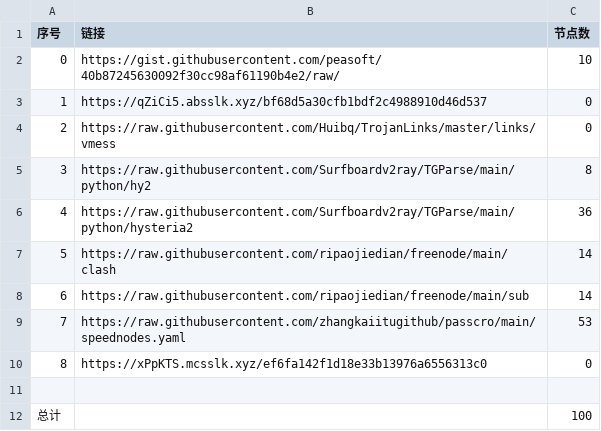
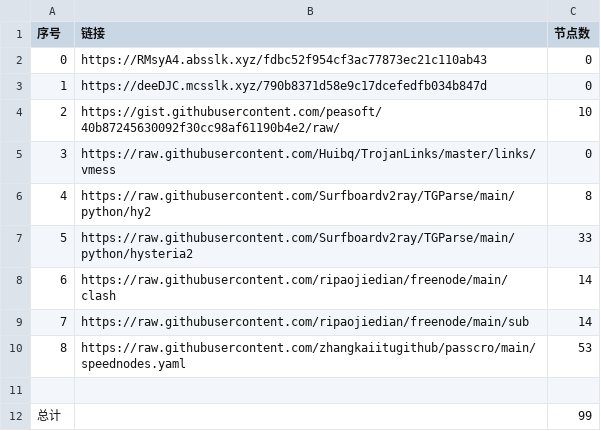
Before and after one commit to hahahahalipoterr/NoMoreWalls, a CSV file: list_result.csv, drawn as a sheet; removed rows and columns are numbered as before the commit, all else as after; the diff names each change by its address in the sheet, - before the commit and + after, or states it on an @@ line.

```diff
--- a/list_result.csv
+++ b/list_result.csv
+row 2: 0 | https://RMsyA4.absslk.xyz/fdbc52f954cf3ac77873ec21c110ab43 | 0
+row 3: 1 | https://deeDJC.mcsslk.xyz/790b8371d58e9c17dcefedfb034b847d | 0
@@ column A (序号) renumbered between rows 4 and 10 @@
-row 3: 1 | https://qZiCi5.absslk.xyz/bf68d5a30cfb1bdf2c4988910d46d537 | 0
-C7 (节点数): 36
+C7 (节点数): 33
-row 10: 8 | https://xPpKTS.mcsslk.xyz/ef6fa142f1d18e33b13976a6556313c0 | 0
-C12 (节点数): 100
+C12 (节点数): 99
```
Also changed, not shown: 6 other files.
